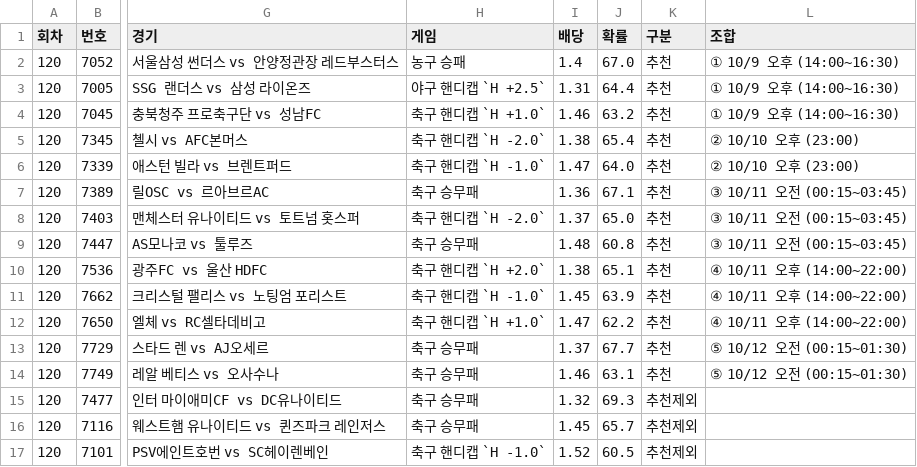
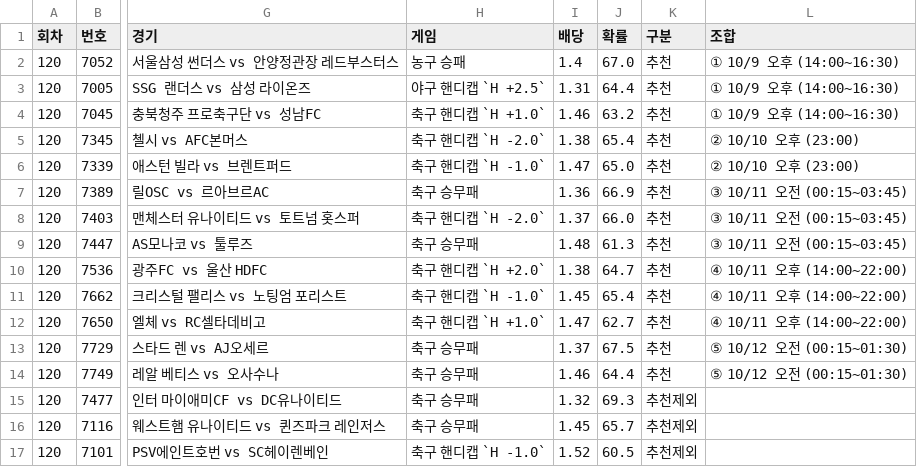
Before and after one commit to Mrzero-00/ai-playground, a CSV file: 승부예측 프로그램/추천기록.csv, drawn as a sheet; only a part is shown, gaps mark what is left out; the diff names each change by its address in the sheet, - before the commit and + after, or states it on an @@ line.

```diff
--- a/승부예측 프로그램/추천기록.csv
+++ b/승부예측 프로그램/추천기록.csv
-J6 (확률): 64.0
+J6 (확률): 65.0
-J7 (확률): 67.1
+J7 (확률): 66.9
-J8 (확률): 65.0
+J8 (확률): 66.0
-J9 (확률): 60.8
+J9 (확률): 61.3
-J10 (확률): 65.1
+J10 (확률): 64.7
-J11 (확률): 63.9
+J11 (확률): 65.4
-J12 (확률): 62.2
+J12 (확률): 62.7
-J13 (확률): 67.7
+J13 (확률): 67.5
-J14 (확률): 63.1
+J14 (확률): 64.4
```
Also changed, not shown: 7 other files.
